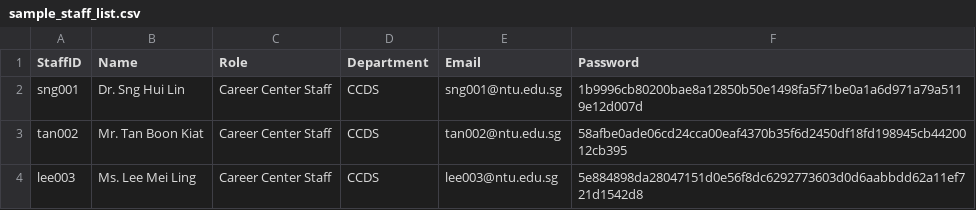
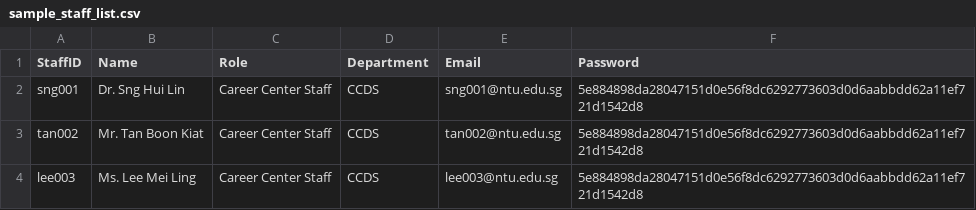
Before and after one commit to pixelhypercube/sc2002-oop, a CSV file: sc2002OOP/src/data/sample_staff_list.csv, drawn as a sheet.

```diff
--- a/sc2002OOP/src/data/sample_staff_list.csv
+++ b/sc2002OOP/src/data/sample_staff_list.csv
@@ -1,4 +1,4 @@
 StaffID,Name,Role,Department,Email,Password
-sng001,Dr. Sng Hui Lin,Career Center Staff,CCDS,sng001@ntu.edu.sg,1b9996cb80200bae8a12850b50e1498fa5f71be0a1a6d971a79a5119e12d007d
-tan002,Mr. Tan Boon Kiat,Career Center Staff,CCDS,tan002@ntu.edu.sg,58afbe0ade06cd24cca00eaf4370b35f6d2450df18fd198945cb4420012cb395
+sng001,Dr. Sng Hui Lin,Career Center Staff,CCDS,sng001@ntu.edu.sg,5e884898da28047151d0e56f8dc6292773603d0d6aabbdd62a11ef721d1542d8
+tan002,Mr. Tan Boon Kiat,Career Center Staff,CCDS,tan002@ntu.edu.sg,5e884898da28047151d0e56f8dc6292773603d0d6aabbdd62a11ef721d1542d8
 lee003,Ms. Lee Mei Ling,Career Center Staff,CCDS,lee003@ntu.edu.sg,5e884898da28047151d0e56f8dc6292773603d0d6aabbdd62a11ef721d1542d8
```
Also changed, not shown: sc2002OOP/src/data/sample_company_representative_list.csv, sc2002OOP/src/data/sample_student_list.csv, 51 other files.
